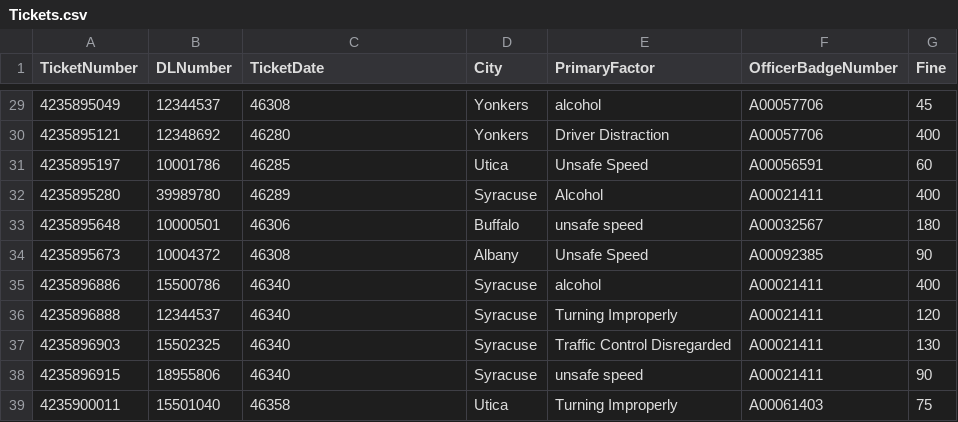
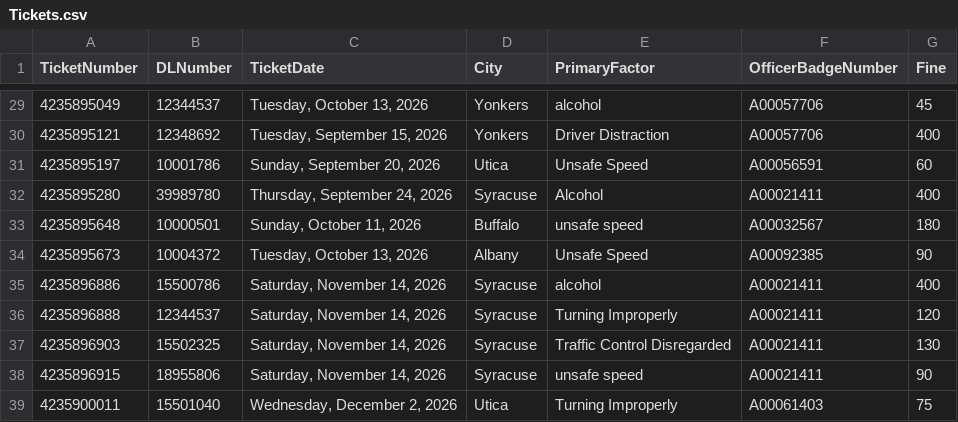
Before and after one commit to SueMcMetzger/MIS_Data, a CSV file: Tickets.csv, drawn as a sheet; only a part is shown, gaps mark what is left out; the diff covers the shown part only.

```diff
--- a/Tickets.csv
+++ b/Tickets.csv
@@ -29,11 +29,11 @@
-4235895049,12344537,46308,Yonkers,alcohol,A00057706,45
-4235895121,12348692,46280,Yonkers,Driver Distraction,A00057706,400
-4235895197,10001786,46285,Utica,Unsafe Speed,A00056591,60
-4235895280,39989780,46289,Syracuse,Alcohol,A00021411,400
-4235895648,10000501,46306,Buffalo,unsafe speed,A00032567,180
-4235895673,10004372,46308,Albany,Unsafe Speed,A00092385,90
-4235896886,15500786,46340,Syracuse,alcohol,A00021411,400
-4235896888,12344537,46340,Syracuse,Turning Improperly,A00021411,120
-4235896903,15502325,46340,Syracuse,Traffic Control Disregarded,A00021411,130
-4235896915,18955806,46340,Syracuse,unsafe speed,A00021411,90
-4235900011,15501040,46358,Utica,Turning Improperly,A00061403,75
+4235895049,12344537,"Tuesday, October 13, 2026",Yonkers,alcohol,A00057706,45
+4235895121,12348692,"Tuesday, September 15, 2026",Yonkers,Driver Distraction,A00057706,400
+4235895197,10001786,"Sunday, September 20, 2026",Utica,Unsafe Speed,A00056591,60
+4235895280,39989780,"Thursday, September 24, 2026",Syracuse,Alcohol,A00021411,400
+4235895648,10000501,"Sunday, October 11, 2026",Buffalo,unsafe speed,A00032567,180
+4235895673,10004372,"Tuesday, October 13, 2026",Albany,Unsafe Speed,A00092385,90
+4235896886,15500786,"Saturday, November 14, 2026",Syracuse,alcohol,A00021411,400
+4235896888,12344537,"Saturday, November 14, 2026",Syracuse,Turning Improperly,A00021411,120
+4235896903,15502325,"Saturday, November 14, 2026",Syracuse,Traffic Control Disregarded,A00021411,130
+4235896915,18955806,"Saturday, November 14, 2026",Syracuse,unsafe speed,A00021411,90
+4235900011,15501040,"Wednesday, December 2, 2026",Utica,Turning Improperly,A00061403,75
```
Also changed, not shown: 27 edited cells elsewhere in this file.
